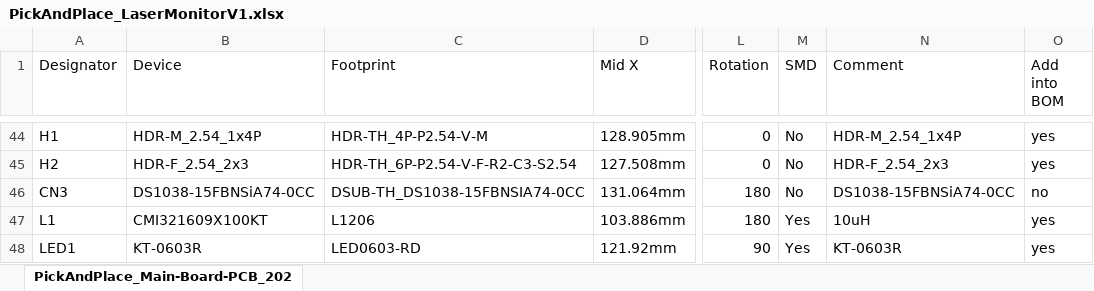
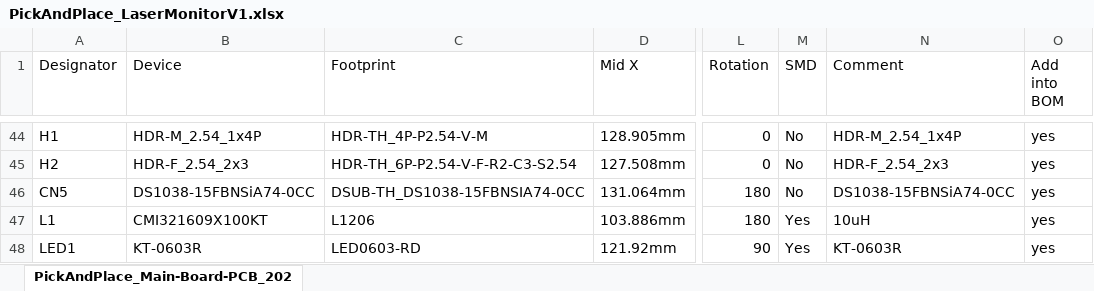
Before and after one commit to rit-construct-makerspace/laser-monitor, an Excel workbook: Electronics/PickAndPlace_LaserMonitorV1.xlsx, sheet PickAndPlace_Main-Board-PCB_202, drawn as a sheet; only a part is shown, gaps mark what is left out; values as stored, in another font and other column widths than the file's, no borders; the diff names each change by its address in the sheet, - before the commit and + after, or states it on an @@ line.

```diff
--- a/Electronics/PickAndPlace_LaserMonitorV1.xlsx (sheet PickAndPlace_Main-Board-PCB_202)
+++ b/Electronics/PickAndPlace_LaserMonitorV1.xlsx (sheet PickAndPlace_Main-Board-PCB_202)
-A46 (Designator): CN3
+A46 (Designator): CN5
-O46 (Add into BOM): no
+O46 (Add into BOM): yes
```
Also changed, not shown: Electronics/BOM_LaserMonitorV1.xlsx, 3 other files.
